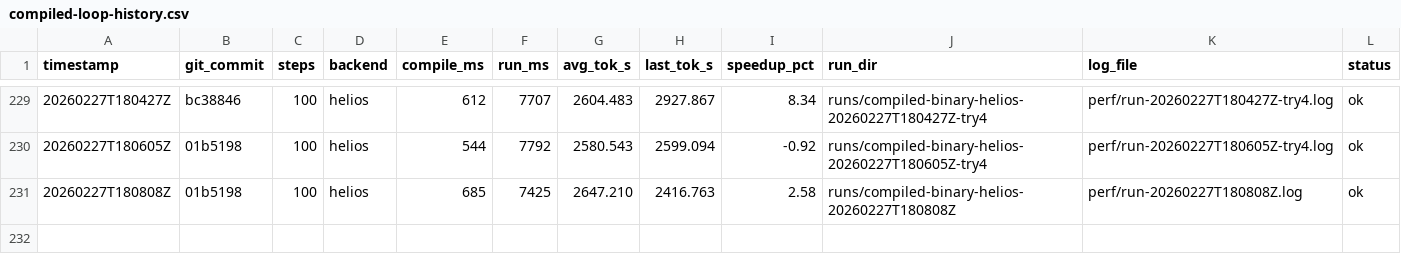
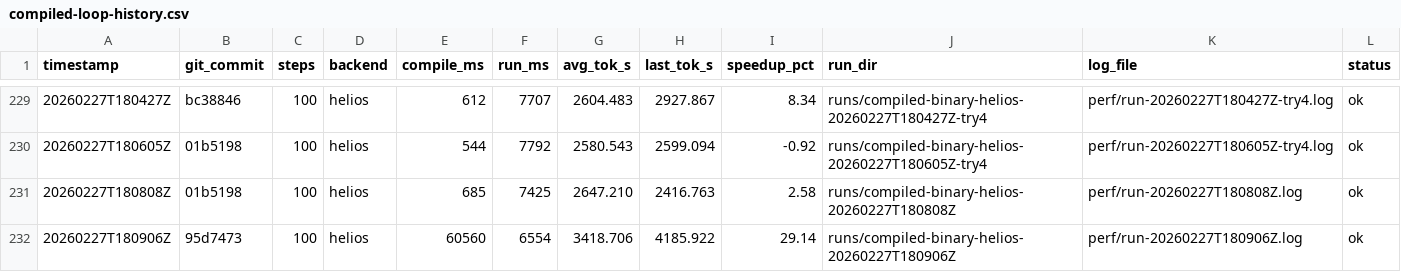
Before and after one commit to thomasdavis/alpha2, a CSV file: perf/compiled-loop-history.csv, drawn as a sheet; only a part is shown, gaps mark what is left out; the diff names each change by its address in the sheet, - before the commit and + after, or states it on an @@ line.

Commit message:
perf: widen adaptive sync cooldown window (+29.14% tok/s)

```diff
--- a/perf/compiled-loop-history.csv
+++ b/perf/compiled-loop-history.csv
+row 232: 20260227T180906Z | 95d7473 | 100 | helios | 60560 | 6554 | 3418.706 | 4185.922 | 29.14 | runs/compiled-binary-helios-20260227T180906Z | perf/run-20260227T180906Z.log | ok
```
Also changed, not shown: 1 other file.
